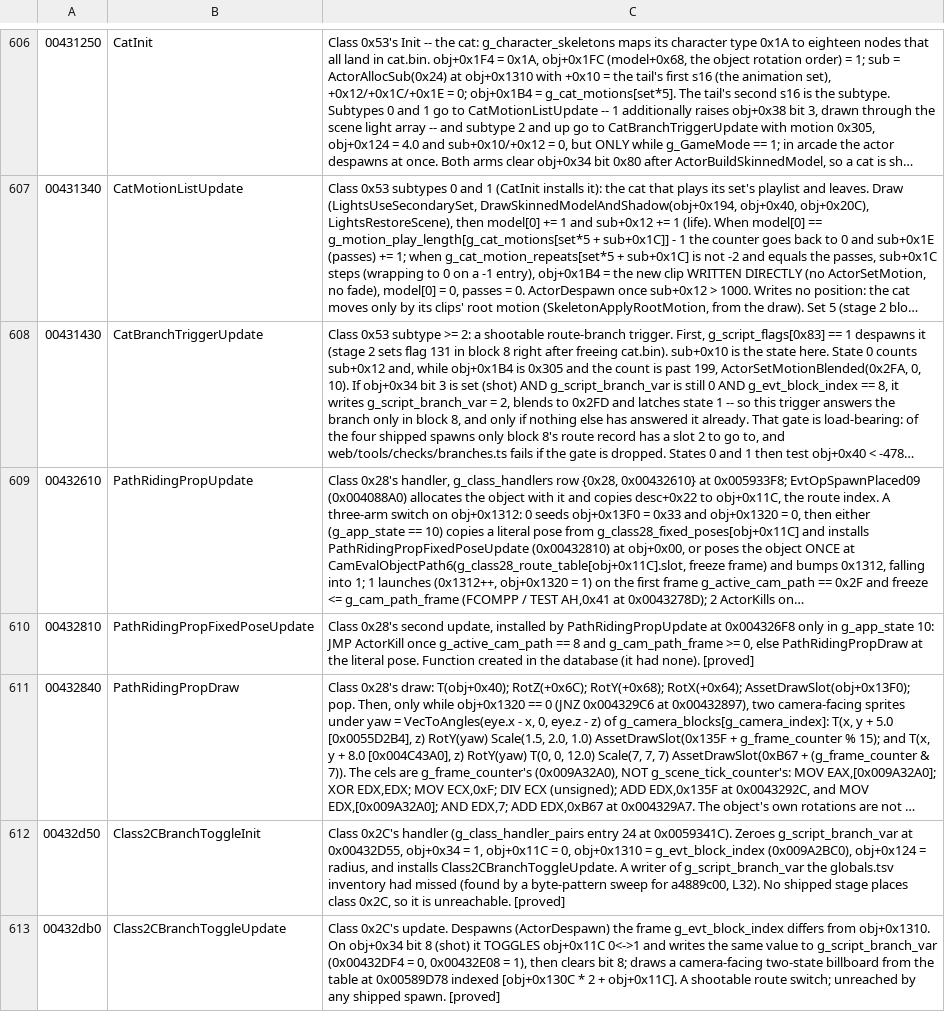
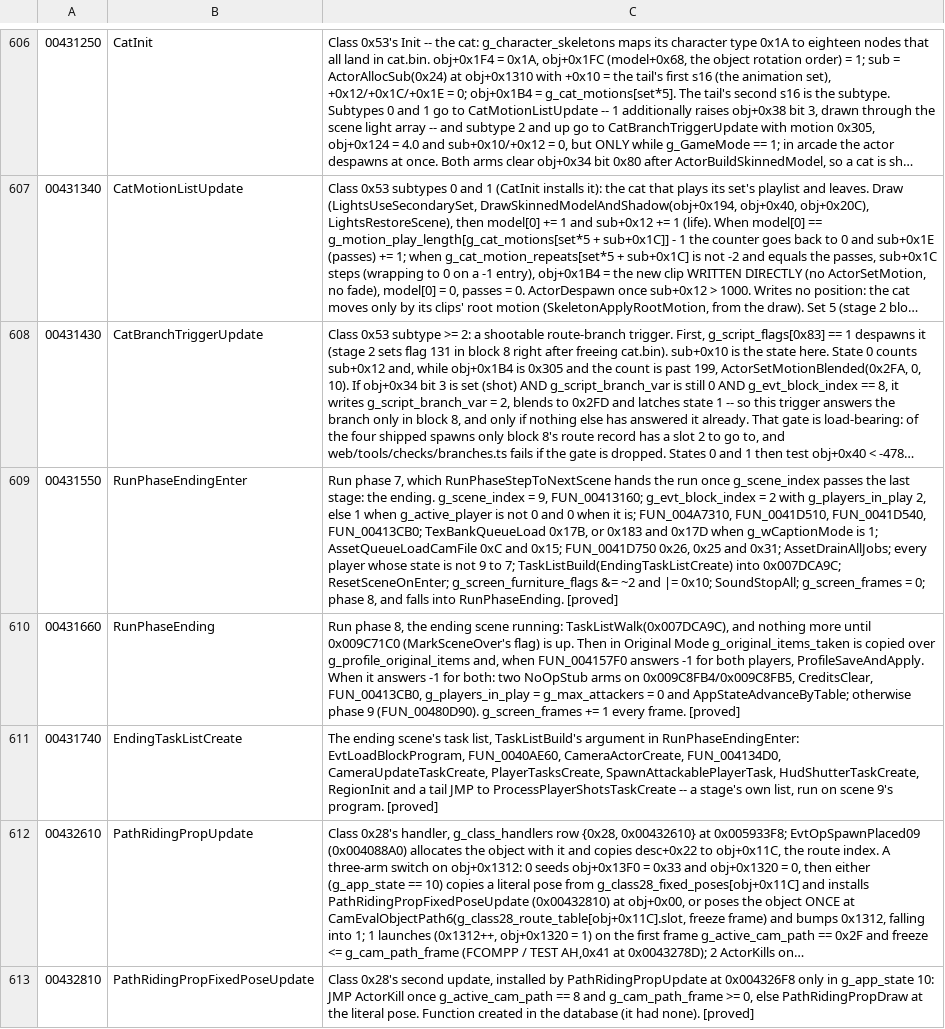
Before and after one commit to saul/hotd2-decomp, a TSV file: ghidra/annotations/functions.tsv, drawn as a sheet; only a part is shown, gaps mark what is left out; the shorter side is filled out with more unchanged rows; long unchanged cells end in …; the diff names each change by its address in the sheet, - before the commit and + after, or states it on an @@ line.

```diff
--- a/ghidra/annotations/functions.tsv
+++ b/ghidra/annotations/functions.tsv
+row 609: 00431550 | RunPhaseEndingEnter | Run phase 7, which RunPhaseStepToNextScene hands the run once g_scene_index passes the last stage: the ending. g_scene_index = 9, FUN_00413160; g_evt_block_index = 2 with g_players_in_play 2, else 1 when g_active_player is not 0 and 0 when it is; FUN_004A7310, FUN_0041D510, FUN_0041D540, FUN_00413CB0; TexBankQueueLoad 0x17B, or 0x183 and 0x17D when g_wCaptionMode is 1; AssetQueueLoadCamFile 0xC and 0x15; FUN_0041D750 0x26, 0x25 and 0x31; AssetDrainAllJobs; every player whose state is not 9 to 7; TaskListBuild(EndingTaskListCreate) into 0x007DCA9C; ResetSceneOnEnter; g_screen_furniture_flags &= ~2 and |= 0x10; SoundStopAll; g_screen_frames = 0; phase 8, and falls into RunPhaseEnding. [proved]
+row 610: 00431660 | RunPhaseEnding | Run phase 8, the ending scene running: TaskListWalk(0x007DCA9C), and nothing more until 0x009C71C0 (MarkSceneOver's flag) is up. Then in Original Mode g_original_items_taken is copied over g_profile_original_items and, when FUN_004157F0 answers -1 for both players, ProfileSaveAndApply. When it answers -1 for both: two NoOpStub arms on 0x009C8FB4/0x009C8FB5, CreditsClear, FUN_00413CB0, g_players_in_play = g_max_attackers = 0 and AppStateAdvanceByTable; otherwise phase 9 (FUN_00480D90). g_screen_frames += 1 every frame. [proved]
+row 611: 00431740 | EndingTaskListCreate | The ending scene's task list, TaskListBuild's argument in RunPhaseEndingEnter: EvtLoadBlockProgram, FUN_0040AE60, CameraActorCreate, FUN_004134D0, CameraUpdateTaskCreate, PlayerTasksCreate, SpawnAttackablePlayerTask, HudShutterTaskCreate, RegionInit and a tail JMP to ProcessPlayerShotsTaskCreate -- a stage's own list, run on scene 9's program. [proved]
```
Also changed, not shown: 7 other files.
